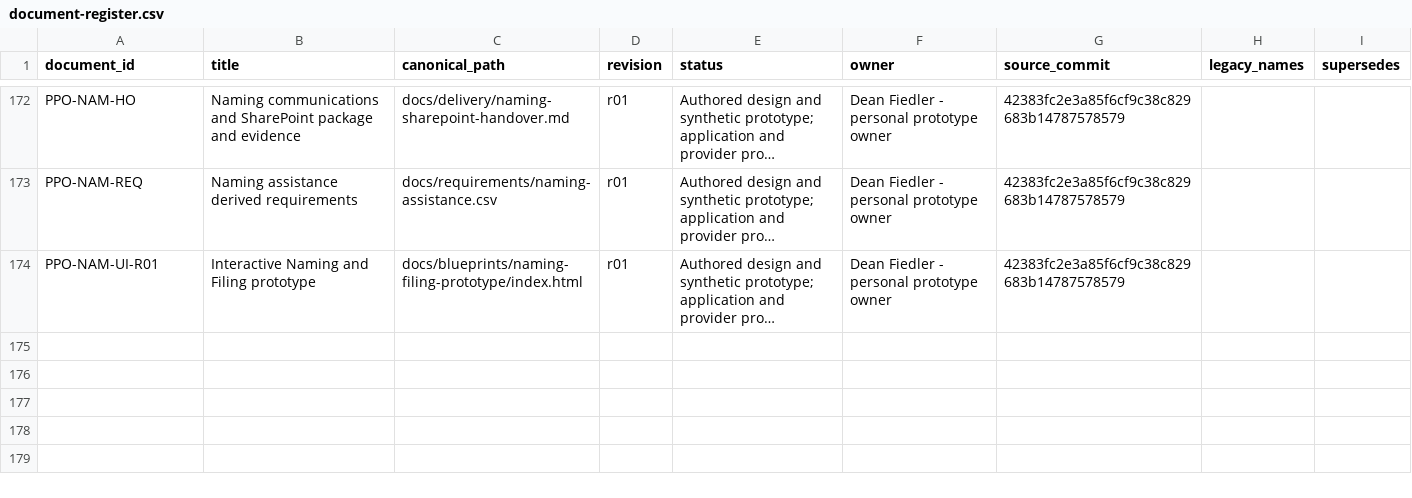
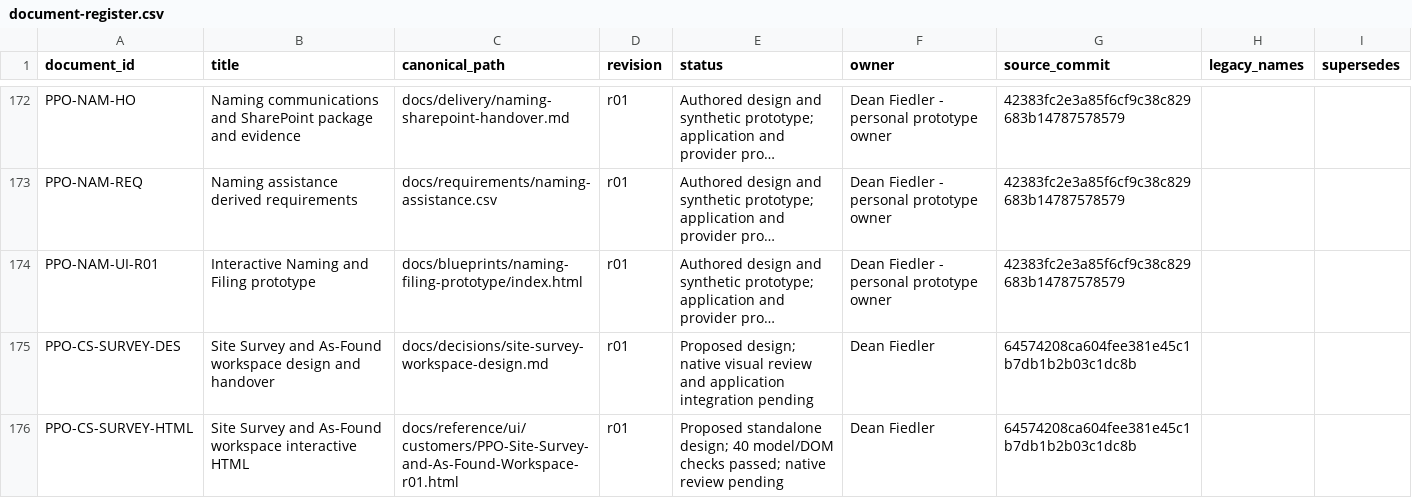
Before and after one commit to deanrfiedler-gif/powerplants-one, a CSV file: docs/standards/document-register.csv, drawn as a sheet; only a part is shown, gaps mark what is left out; long unchanged cells end in …; the diff names each change by its address in the sheet, - before the commit and + after, or states it on an @@ line.

Commit message:
design: Site Survey and As-Found workspace r01

```diff
--- a/docs/standards/document-register.csv
+++ b/docs/standards/document-register.csv
+row 175: PPO-CS-SURVEY-DES | Site Survey and As-Found workspace design and handover | docs/decisions/site-survey-workspace-design.md | r01 | Proposed design; native visual review and application integration pending | Dean Fiedler | 64574208ca604fee381e45c1b7db1b2b03c1dc8b
+row 176: PPO-CS-SURVEY-HTML | Site Survey and As-Found workspace interactive HTML | docs/reference/ui/customers/PPO-Site-Survey-and-As-Found-Workspace-r01.html | r01 | Proposed standalone design; 40 model/DOM checks passed; native review pending | Dean Fiedler | 64574208ca604fee381e45c1b7db1b2b03c1dc8b
```
Also changed, not shown: 6 other files.
